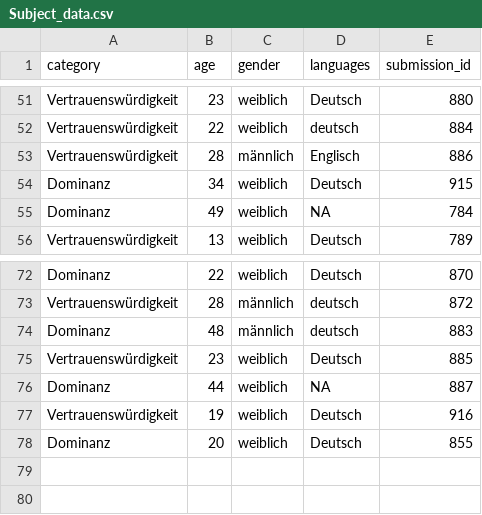
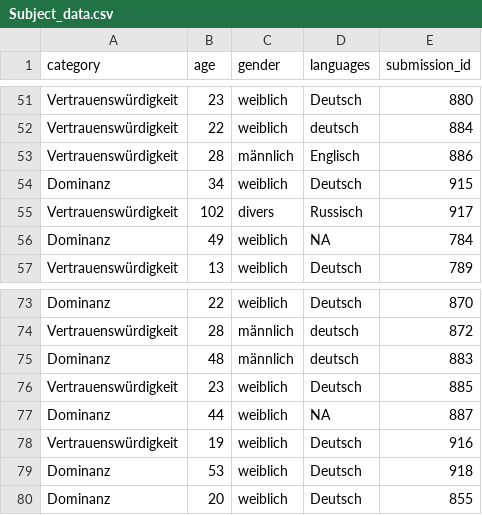
Before and after one commit to annassommer/XPLabFinal, a CSV file: data/02 main/clean/Subject_data.csv, drawn as a sheet; only a part is shown, gaps mark what is left out.

```diff
--- a/data/02 main/clean/Subject_data.csv
+++ b/data/02 main/clean/Subject_data.csv
@@ -54,2 +54,3 @@ Vertrauenswürdigkeit,28,männlich,Englisch,886
 Dominanz,34,weiblich,Deutsch,915
+Vertrauenswürdigkeit,102,divers,Russisch,917
 Dominanz,49,weiblich,NA,784
@@ -77,2 +78,3 @@ Dominanz,44,weiblich,NA,887
 Vertrauenswürdigkeit,19,weiblich,Deutsch,916
+Dominanz,53,weiblich,Deutsch,918
 Dominanz,20,weiblich,Deutsch,855
```
Also changed, not shown: 5 other files.
